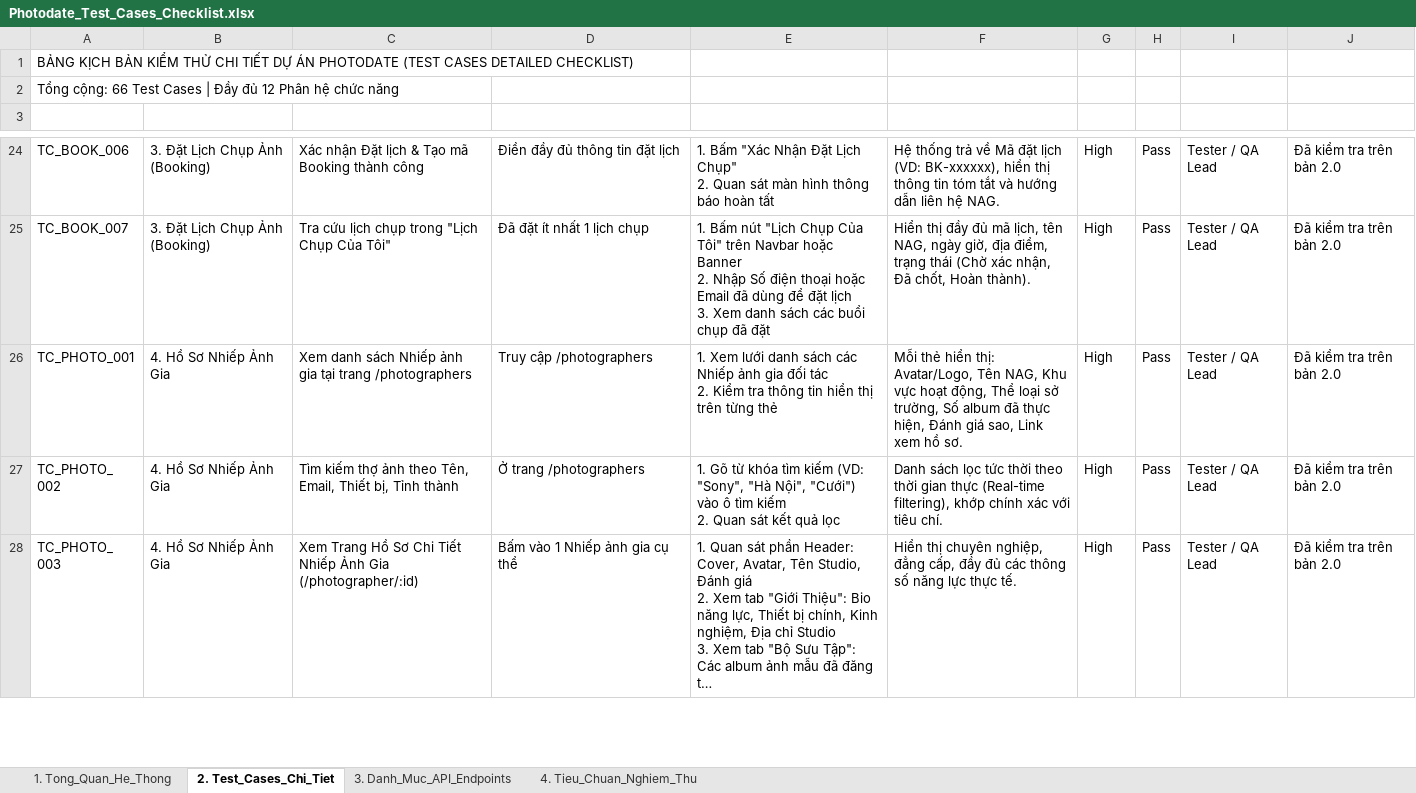
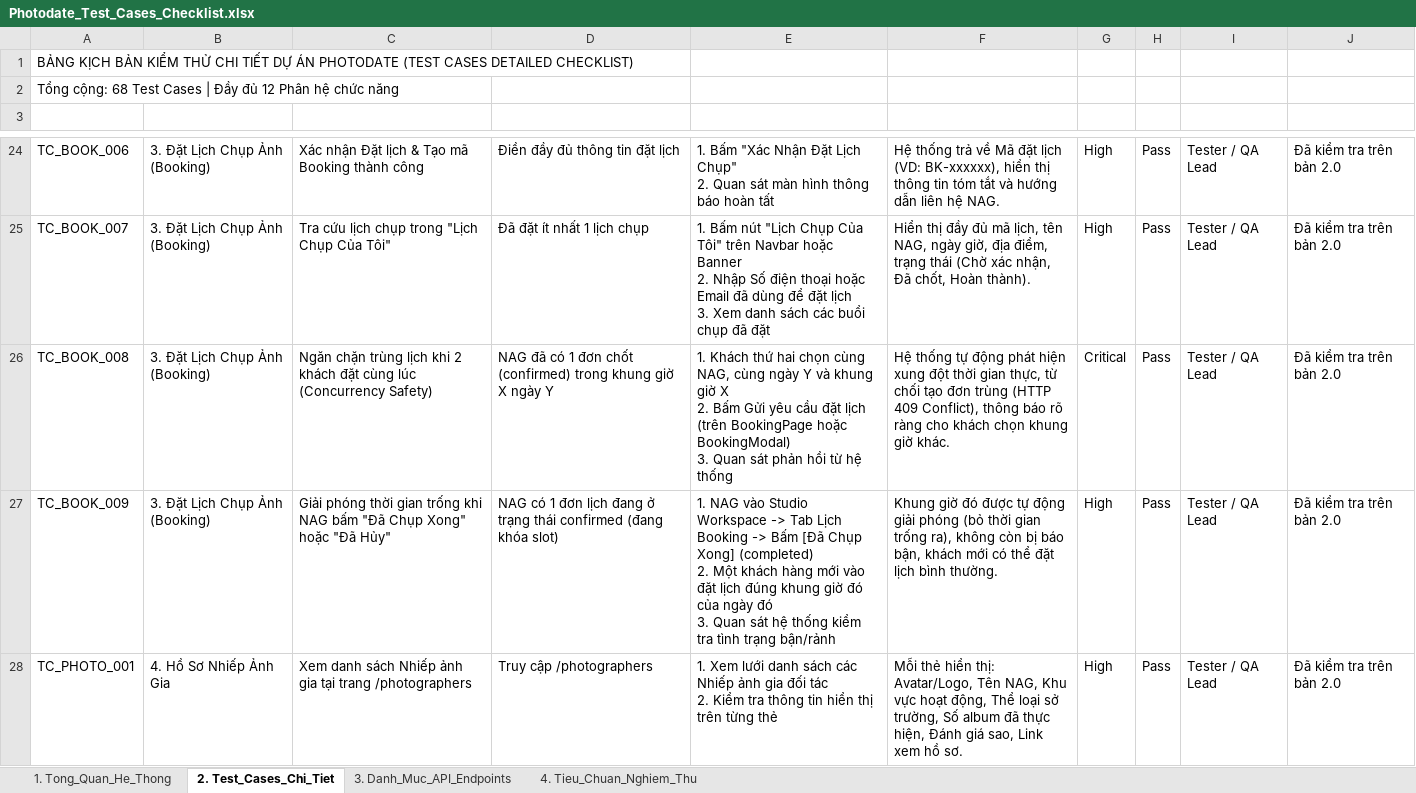
Before and after one commit to o0Poseidon0o/chiasehinhanhchup, an Excel workbook: Photodate_Test_Cases_Checklist.xlsx, sheet 2. Test_Cases_Chi_Tiet, drawn as a sheet; only a part is shown, gaps mark what is left out; the shorter side is filled out with more unchanged rows; long unchanged cells end in …; values as stored, in another font and other column widths than the file's, no borders; ↵ is a line break in a cell; the diff names each change by its address in the sheet, - before the commit and + after, or states it on an @@ line.

Commit message:
feat: release time slot on completed bookings and prevent simultaneous booking conflicts

```diff
--- a/Photodate_Test_Cases_Checklist.xlsx (sheet 2. Test_Cases_Chi_Tiet)
+++ b/Photodate_Test_Cases_Checklist.xlsx (sheet 2. Test_Cases_Chi_Tiet)
-A2: Tổng cộng: 66 Test Cases…
+A2: Tổng cộng: 68 Test Cases…
+row 26: TC_BOOK_008 | 3. Đặt Lịch Chụp Ảnh (Booking) | Ngăn chặn trùng lịch khi 2 khách đặt cùng lúc (Concurrency Safety) | NAG đã có 1 đơn chốt (confirmed) trong khung giờ X ngày Y | 1. Khách thứ hai chọn cùng NAG, cùng ngày Y và khung giờ X ↵ 2. Bấm Gửi yêu cầu đặt lịch (trên BookingPage hoặc BookingModal) ↵ 3. Quan sát phản hồi từ hệ thống | Hệ thống tự động phát hiện xung đột thời gian thực, từ chối tạo đơn trùng (HTTP 409 Conflict), thông báo rõ ràng cho khách chọn khung giờ khác. | Critical | Pass | Tester / QA Lead | Đã kiểm tra trên bản 2.0
+row 27: TC_BOOK_009 | 3. Đặt Lịch Chụp Ảnh (Booking) | Giải phóng thời gian trống khi NAG bấm "Đã Chụp Xong" hoặc "Đã Hủy" | NAG có 1 đơn lịch đang ở trạng thái confirmed (đang khóa slot) | 1. NAG vào Studio Workspace -> Tab Lịch Booking -> Bấm [Đã Chụp Xong] (completed) ↵ 2. Một khách hàng mới vào đặt lịch đúng khung giờ đó của ngày đó ↵ 3. Quan sát hệ thống kiểm tra tình trạng bận/rảnh | Khung giờ đó được tự động giải phóng (bỏ thời gian trống ra), không còn bị báo bận, khách mới có thể đặt lịch bình thường. | High | Pass | Tester / QA Lead | Đã kiểm tra trên bản 2.0
```
Also changed, not shown: client/public/Photodate_Test_Cases_Checklist.xlsx, 7 other files.
